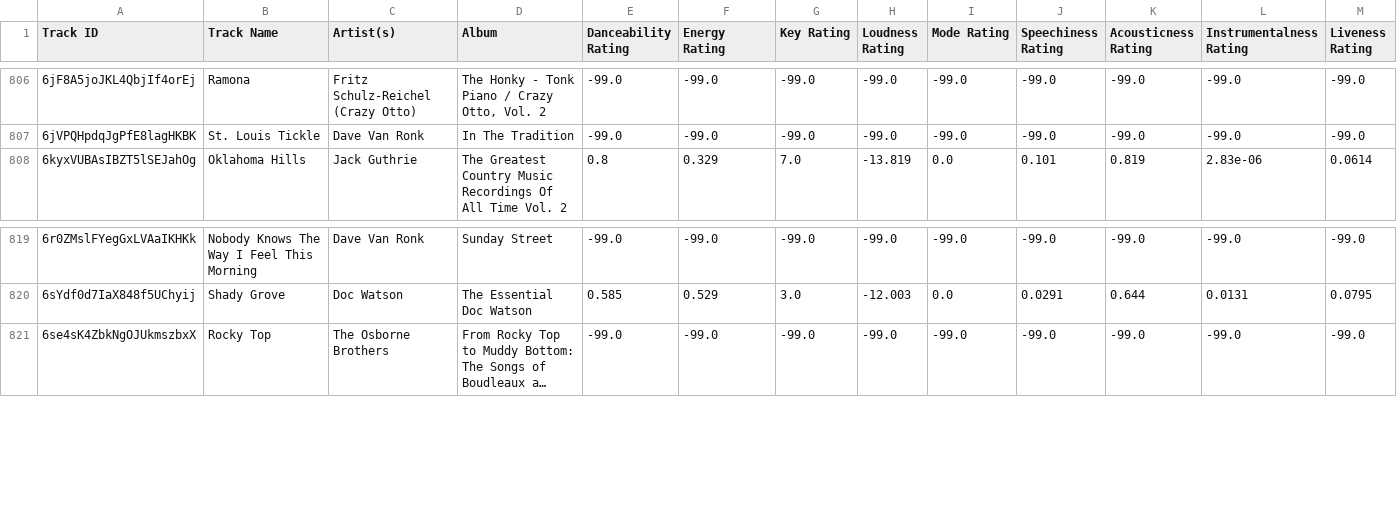
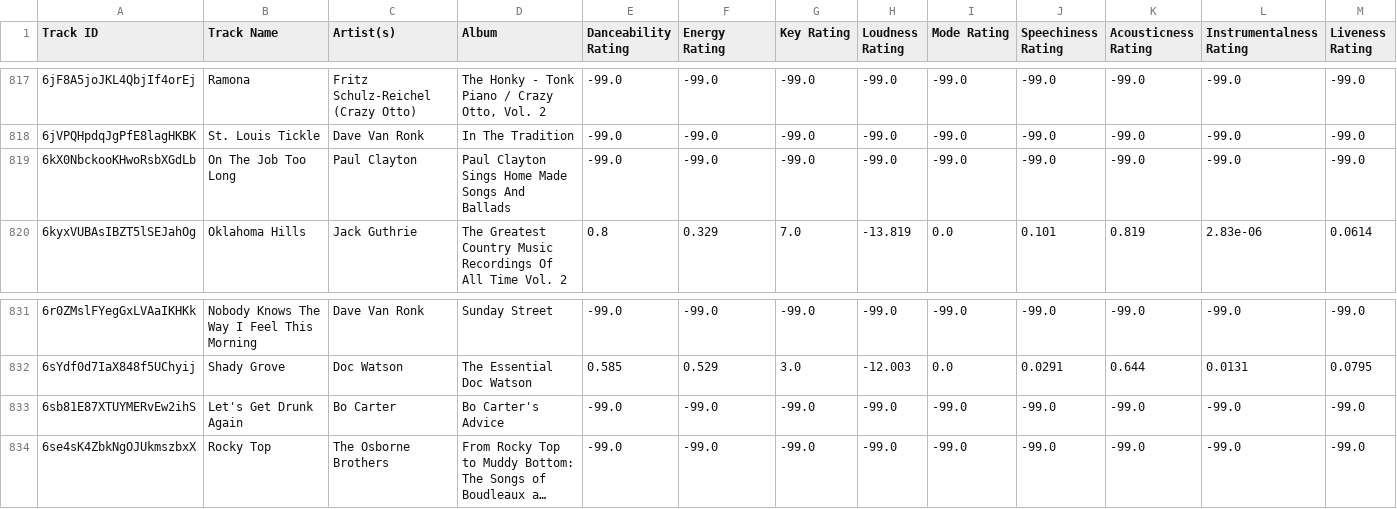
Before and after one commit to seamusmcn/seamusmcn.github.io, a CSV file: S_playlists/Giddeyup.csv, drawn as a sheet; only a part is shown, gaps mark what is left out; long unchanged cells end in …; rows hold the shown columns only; the diff covers the shown part only; the diff names each change by its address in the sheet, - before the commit and + after, or states it on an @@ line.

```diff
--- a/S_playlists/Giddeyup.csv
+++ b/S_playlists/Giddeyup.csv
+row 819: 6kX0NbckooKHwoRsbXGdLb | On The Job Too Long | Paul Clayton | Paul Clayton Sings Home Made Songs And Ballads | -99.0 | -99.0 | -99.0 | -99.0 | -99.0 | -99.0 | -99.0 | -99.0 | -99.0
+row 833: 6sb81E87XTUYMERvEw2ihS | Let's Get Drunk Again | Bo Carter | Bo Carter's Advice | -99.0 | -99.0 | -99.0 | -99.0 | -99.0 | -99.0 | -99.0 | -99.0 | -99.0
```
Also changed, not shown: 11 added rows elsewhere in this file.
